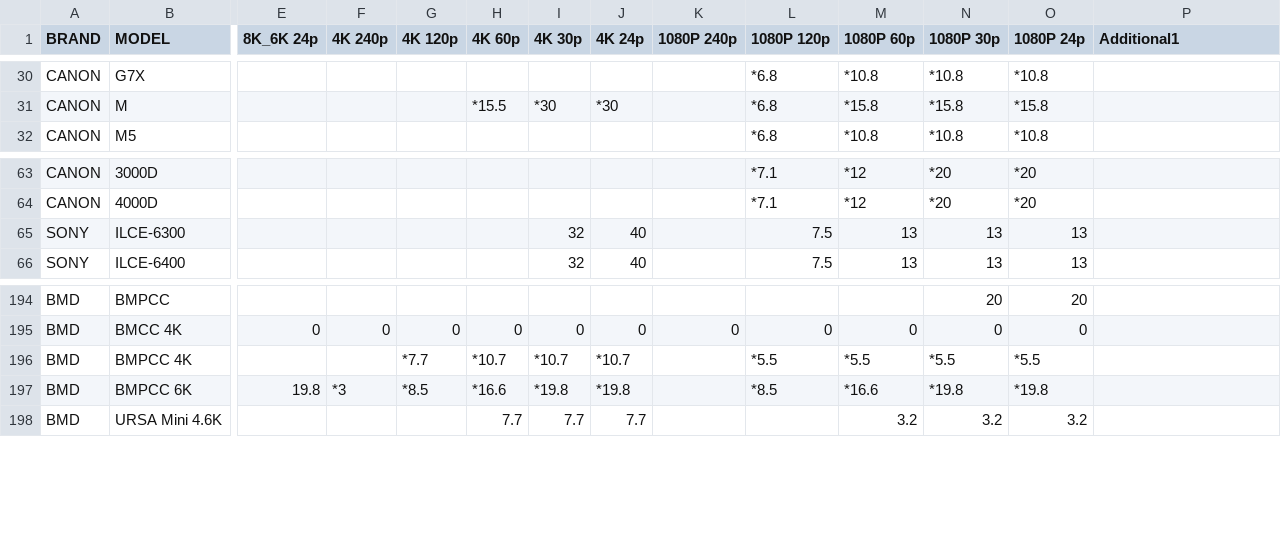
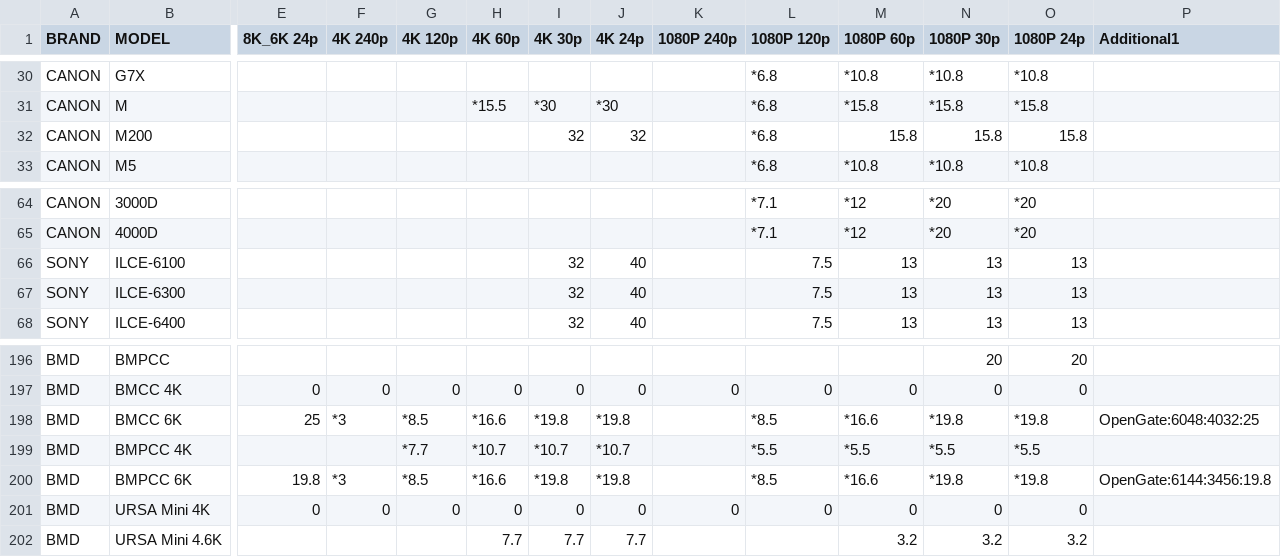
Before and after one commit to NiYien/docs, a CSV file: Update/frame_readout/frame_readout_time.csv, drawn as a sheet; only a part is shown, gaps mark what is left out; addresses are those after the commit; rows hold the shown columns only; the diff names each change by its address in the sheet, - before the commit and + after, or states it on an @@ line.

```diff
--- a/Update/frame_readout/frame_readout_time.csv
+++ b/Update/frame_readout/frame_readout_time.csv
+row 32: CANON | M200 |  |  |  |  | 32 | 32 |  | *6.8 | 15.8 | 15.8 | 15.8
+row 66: SONY | ILCE-6100 |  |  |  |  | 32 | 40 |  | 7.5 | 13 | 13 | 13
+row 198: BMD | BMCC 6K | 25 | *3 | *8.5 | *16.6 | *19.8 | *19.8 |  | *8.5 | *16.6 | *19.8 | *19.8 | OpenGate:6048:4032:25
-P200 (Additional1): (empty)
+P200 (Additional1): OpenGate:6144:3456:19.8
+row 201: BMD | URSA Mini 4K | 0 | 0 | 0 | 0 | 0 | 0 | 0 | 0 | 0 | 0 | 0
```
Also changed, not shown: 2 other files.
